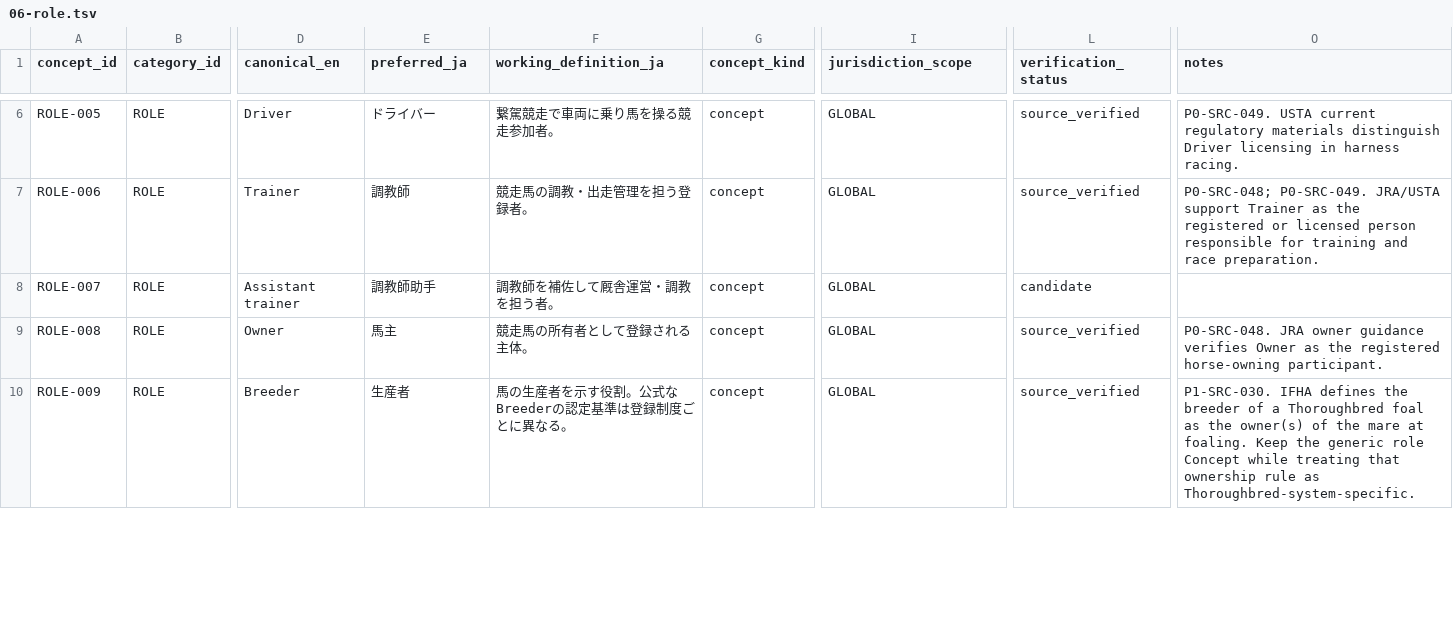
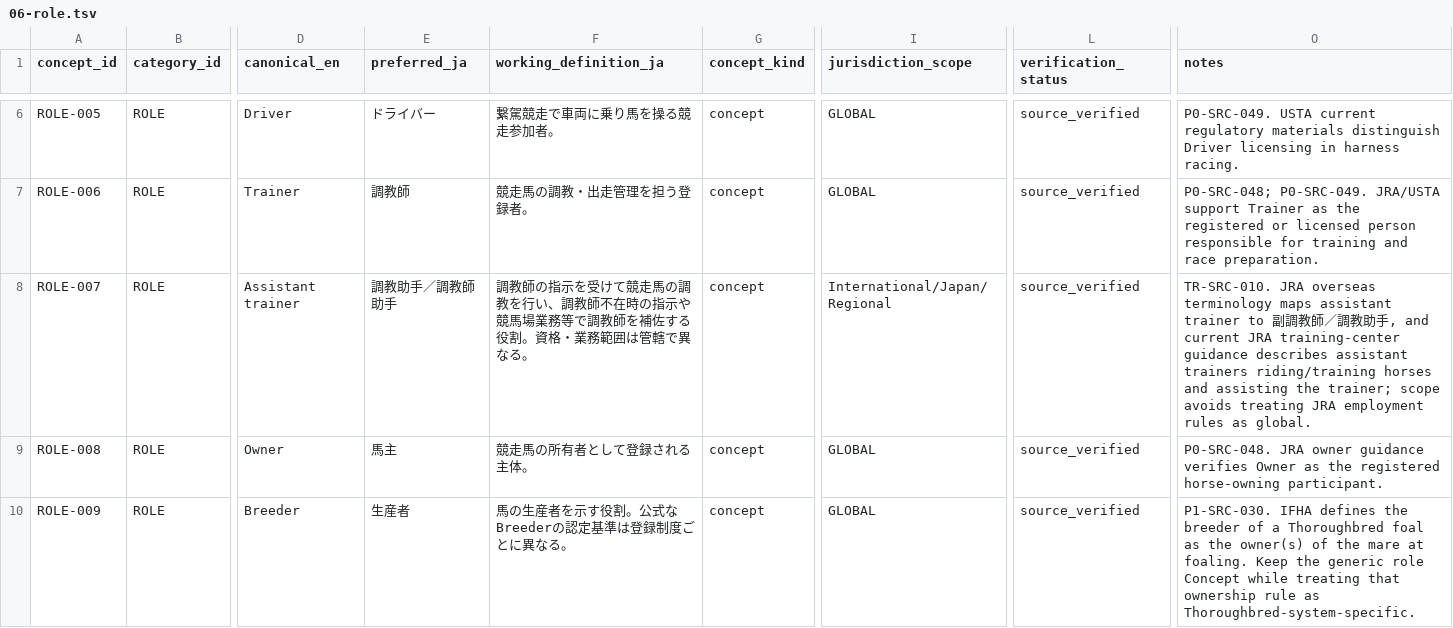
Before and after one commit to badjoke-lab/where-horses-run, a TSV file: data/glossary-master/concepts/06-role.tsv, drawn as a sheet; only a part is shown, gaps mark what is left out; the diff covers the shown part only; the diff names each change by its address in the sheet, - before the commit and + after, or states it on an @@ line.

Commit message:
data: verify assistant trainer and stable staff

```diff
--- a/data/glossary-master/concepts/06-role.tsv
+++ b/data/glossary-master/concepts/06-role.tsv
-E8 (preferred_ja): 調教師助手
+E8 (preferred_ja): 調教助手／調教師助手
-F8 (working_definition_ja): 調教師を補佐して厩舎運営・調教を担う者。
+F8 (working_definition_ja): 調教師の指示を受けて競走馬の調教を行い、調教師不在時の指示や競馬場業務等で調教師を補佐する役割。資格・業務範囲は管轄で異なる。
-I8 (jurisdiction_scope): GLOBAL
+I8 (jurisdiction_scope): International/Japan/Regional
-L8 (verification_status): candidate
+L8 (verification_status): source_verified
-O8 (notes): (empty)
+O8 (notes): TR-SRC-010. JRA overseas terminology maps assistant trainer to 副調教師／調教助手, and current JRA training-center guidance describes assistant trainers riding/training horses and assisting the trainer; scope avoids treating JRA employment rules as global.
```
Also changed, not shown: 4 edited cells elsewhere in this file.
